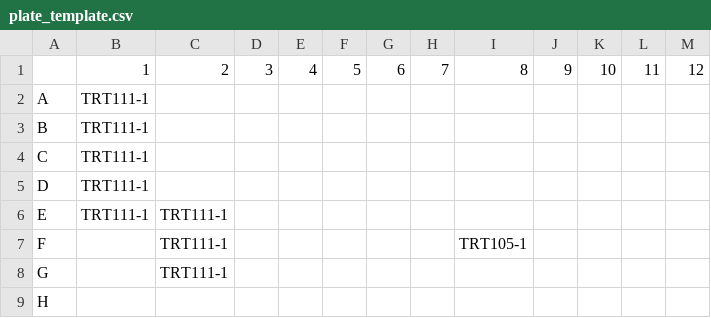
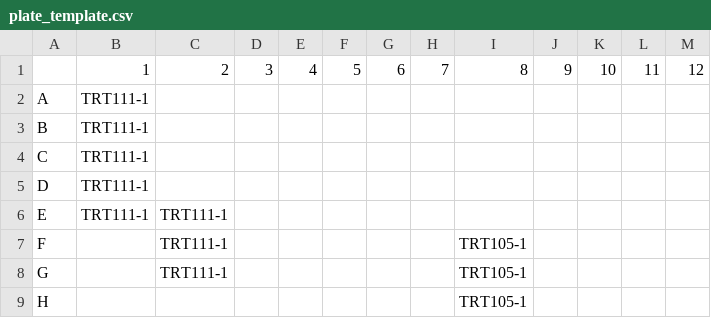
Before and after one commit to ceparman/Platter, a CSV file: plate_template.csv, drawn as a sheet.

```diff
--- a/plate_template.csv
+++ b/plate_template.csv
@@ -7,3 +7,3 @@ E,TRT111-1,TRT111-1,,,,,,,,,,
 F,,TRT111-1,,,,,,TRT105-1,,,,
-G,,TRT111-1,,,,,,,,,,
-H,,,,,,,,,,,,
+G,,TRT111-1,,,,,,TRT105-1,,,,
+H,,,,,,,,TRT105-1,,,,
```
Also changed, not shown: 2 other files.
